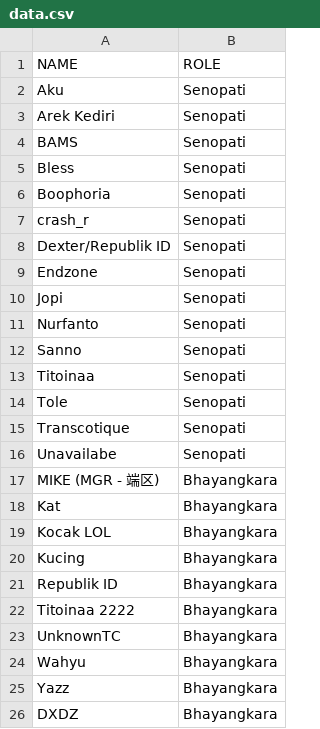
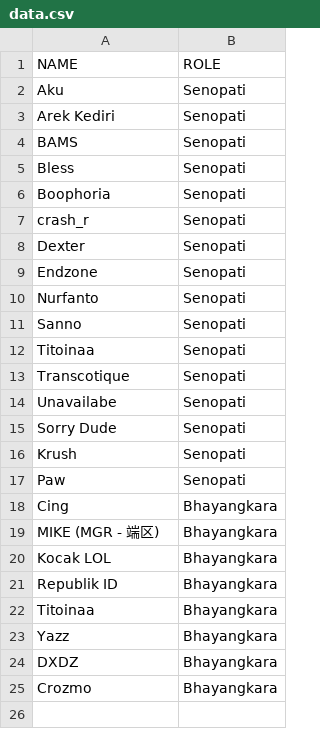
Before and after one commit to Miftahunajat/babu-bot, a CSV file: data.csv, drawn as a sheet.

Commit message:
Add and remove players per 20210413

```diff
--- a/data.csv
+++ b/data.csv
@@ -7,5 +7,4 @@ Boophoria,Senopati
 crash_r,Senopati
-Dexter/Republik ID,Senopati
+Dexter,Senopati
 Endzone,Senopati
-Jopi,Senopati
 Nurfanto,Senopati
@@ -13,14 +12,14 @@ Sanno,Senopati
 Titoinaa,Senopati
-Tole,Senopati
 Transcotique,Senopati
 Unavailabe,Senopati
+Sorry Dude,Senopati
+Krush,Senopati
+Paw,Senopati
+Cing,Bhayangkara
 MIKE (MGR - 端区),Bhayangkara
-Kat,Bhayangkara
 Kocak LOL,Bhayangkara
-Kucing,Bhayangkara
 Republik ID,Bhayangkara
-Titoinaa 2222,Bhayangkara
-UnknownTC,Bhayangkara
-Wahyu,Bhayangkara
+Titoinaa,Bhayangkara
 Yazz,Bhayangkara
 DXDZ,Bhayangkara
+Crozmo,Bhayangkara
```
